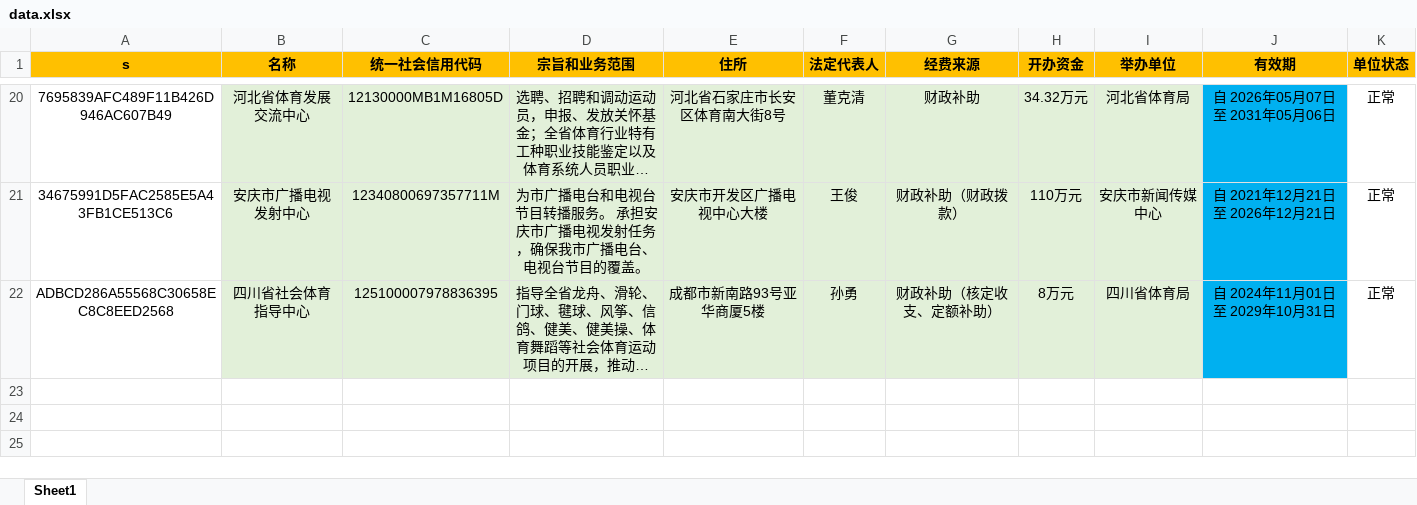
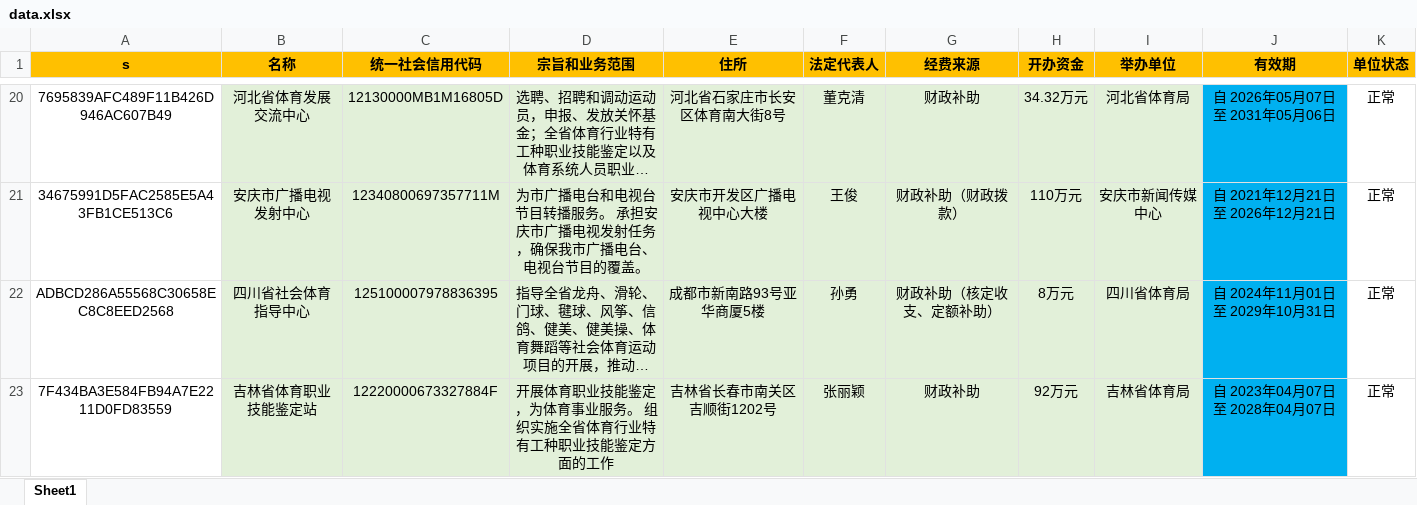
Before and after one commit to YWX-a/index, an Excel workbook: data.xlsx, sheet Sheet1, drawn as a sheet; only a part is shown, gaps mark what is left out; long unchanged cells end in …; values as stored, in another font and other column widths than the file's, no borders; the diff names each change by its address in the sheet, - before the commit and + after, or states it on an @@ line.

Commit message:
Add files via upload

```diff
--- a/data.xlsx (sheet Sheet1)
+++ b/data.xlsx (sheet Sheet1)
+row 23: 7F434BA3E584FB94A7E2211D0FD83559 | 吉林省体育职业技能鉴定站 | 12220000673327884F | 开展体育职业技能鉴定，为体育事业服务。 组织实施全省体育行业特有工种职业技能鉴定方面的工作 | 吉林省长春市南关区吉顺街1202号 | 张丽颖 | 财政补助 | 92万元 | 吉林省体育局 | 自 2023年04月07日 至 2028年04月07日 | 正常
```
